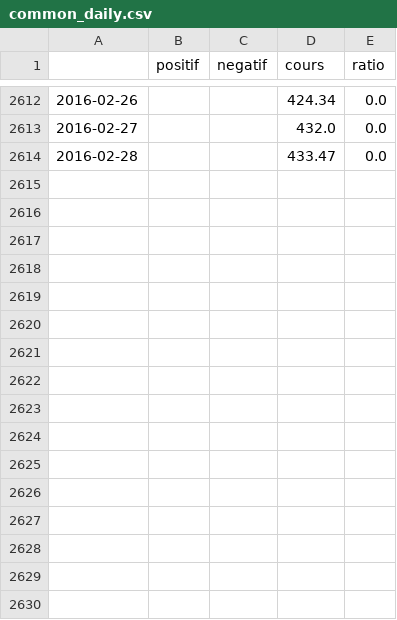
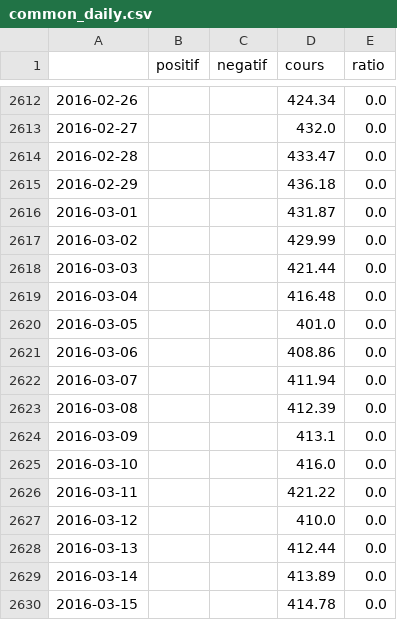
Before and after one commit to MaxHalford/bitcoin-analysis-m1sid, a CSV file: data/common_daily.csv, drawn as a sheet; only a part is shown, gaps mark what is left out; the diff names each change by its address in the sheet, - before the commit and + after, or states it on an @@ line.

```diff
--- a/data/common_daily.csv
+++ b/data/common_daily.csv
+row 2615: 2016-02-29 |  |  | 436.18 | 0.0
+row 2616: 2016-03-01 |  |  | 431.87 | 0.0
+row 2617: 2016-03-02 |  |  | 429.99 | 0.0
+row 2618: 2016-03-03 |  |  | 421.44 | 0.0
+row 2619: 2016-03-04 |  |  | 416.48 | 0.0
+row 2620: 2016-03-05 |  |  | 401.0 | 0.0
+row 2621: 2016-03-06 |  |  | 408.86 | 0.0
+row 2622: 2016-03-07 |  |  | 411.94 | 0.0
+row 2623: 2016-03-08 |  |  | 412.39 | 0.0
+row 2624: 2016-03-09 |  |  | 413.1 | 0.0
+row 2625: 2016-03-10 |  |  | 416.0 | 0.0
+row 2626: 2016-03-11 |  |  | 421.22 | 0.0
+row 2627: 2016-03-12 |  |  | 410.0 | 0.0
+row 2628: 2016-03-13 |  |  | 412.44 | 0.0
+row 2629: 2016-03-14 |  |  | 413.89 | 0.0
+row 2630: 2016-03-15 |  |  | 414.78 | 0.0
```
Also changed, not shown: data/common_weekly.csv, 2 other files.
